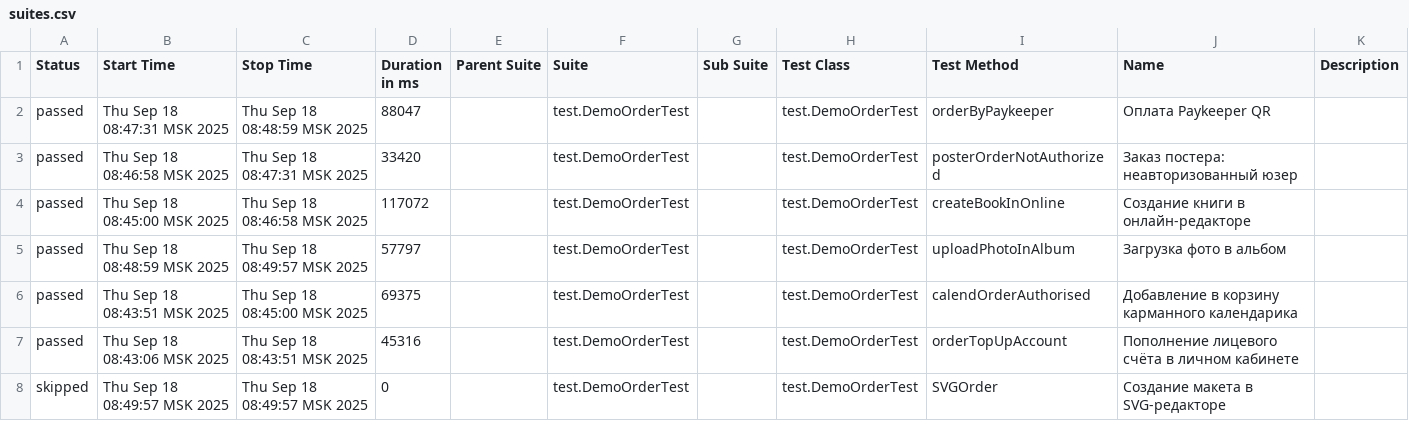
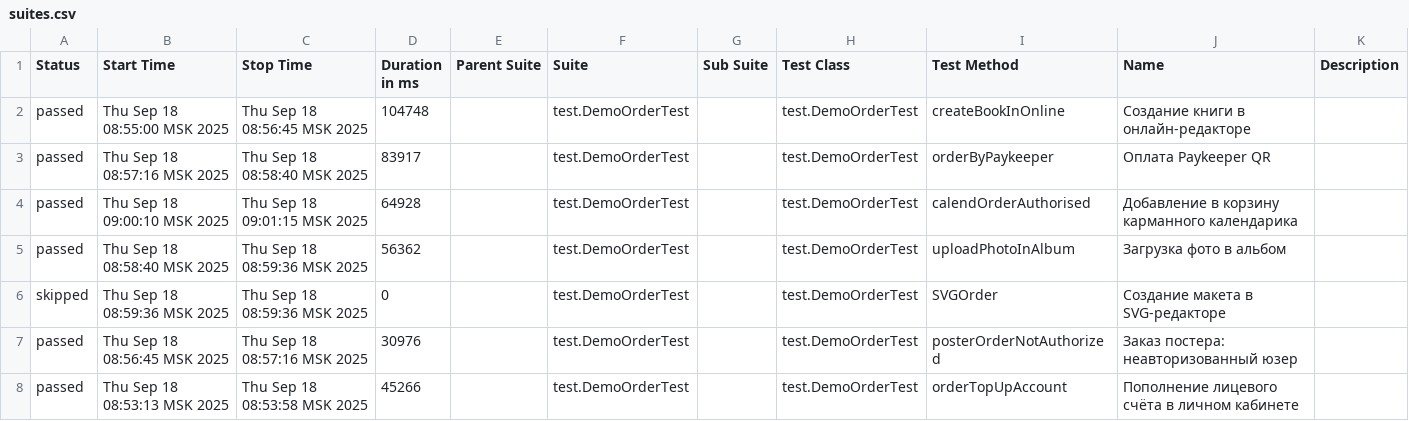
Before and after one commit to polinam-netprint/allure-reports-for-web, a CSV file: web-master/data/suites.csv, drawn as a sheet.

Commit message:
Update report for master

```diff
--- a/web-master/data/suites.csv
+++ b/web-master/data/suites.csv
@@ -1,8 +1,8 @@
 "Status","Start Time","Stop Time","Duration in ms","Parent Suite","Suite","Sub Suite","Test Class","Test Method","Name","Description"
-"passed","Thu Sep 18 08:47:31 MSK 2025","Thu Sep 18 08:48:59 MSK 2025","88047","","test.DemoOrderTest","","test.DemoOrderTest","orderByPaykeeper","Оплата Paykeeper QR",""
-"passed","Thu Sep 18 08:46:58 MSK 2025","Thu Sep 18 08:47:31 MSK 2025","33420","","test.DemoOrderTest","","test.DemoOrderTest","posterOrderNotAuthorized","Заказ постера: неавторизованный юзер",""
-"passed","Thu Sep 18 08:45:00 MSK 2025","Thu Sep 18 08:46:58 MSK 2025","117072","","test.DemoOrderTest","","test.DemoOrderTest","createBookInOnline","Создание книги в онлайн-редакторе",""
-"passed","Thu Sep 18 08:48:59 MSK 2025","Thu Sep 18 08:49:57 MSK 2025","57797","","test.DemoOrderTest","","test.DemoOrderTest","uploadPhotoInAlbum","Загрузка фото в альбом",""
-"passed","Thu Sep 18 08:43:51 MSK 2025","Thu Sep 18 08:45:00 MSK 2025","69375","","test.DemoOrderTest","","test.DemoOrderTest","calendOrderAuthorised","Добавление в корзину карманного календарика",""
-"passed","Thu Sep 18 08:43:06 MSK 2025","Thu Sep 18 08:43:51 MSK 2025","45316","","test.DemoOrderTest","","test.DemoOrderTest","orderTopUpAccount","Пополнение лицевого счёта в личном кабинете",""
-"skipped","Thu Sep 18 08:49:57 MSK 2025","Thu Sep 18 08:49:57 MSK 2025","0","","test.DemoOrderTest","","test.DemoOrderTest","SVGOrder","Создание макета в SVG-редакторе",""
+"passed","Thu Sep 18 08:55:00 MSK 2025","Thu Sep 18 08:56:45 MSK 2025","104748","","test.DemoOrderTest","","test.DemoOrderTest","createBookInOnline","Создание книги в онлайн-редакторе",""
+"passed","Thu Sep 18 08:57:16 MSK 2025","Thu Sep 18 08:58:40 MSK 2025","83917","","test.DemoOrderTest","","test.DemoOrderTest","orderByPaykeeper","Оплата Paykeeper QR",""
+"passed","Thu Sep 18 09:00:10 MSK 2025","Thu Sep 18 09:01:15 MSK 2025","64928","","test.DemoOrderTest","","test.DemoOrderTest","calendOrderAuthorised","Добавление в корзину карманного календарика",""
+"passed","Thu Sep 18 08:58:40 MSK 2025","Thu Sep 18 08:59:36 MSK 2025","56362","","test.DemoOrderTest","","test.DemoOrderTest","uploadPhotoInAlbum","Загрузка фото в альбом",""
+"skipped","Thu Sep 18 08:59:36 MSK 2025","Thu Sep 18 08:59:36 MSK 2025","0","","test.DemoOrderTest","","test.DemoOrderTest","SVGOrder","Создание макета в SVG-редакторе",""
+"passed","Thu Sep 18 08:56:45 MSK 2025","Thu Sep 18 08:57:16 MSK 2025","30976","","test.DemoOrderTest","","test.DemoOrderTest","posterOrderNotAuthorized","Заказ постера: неавторизованный юзер",""
+"passed","Thu Sep 18 08:53:13 MSK 2025","Thu Sep 18 08:53:58 MSK 2025","45266","","test.DemoOrderTest","","test.DemoOrderTest","orderTopUpAccount","Пополнение лицевого счёта в личном кабинете",""
```
Also changed, not shown: 23 other files.
